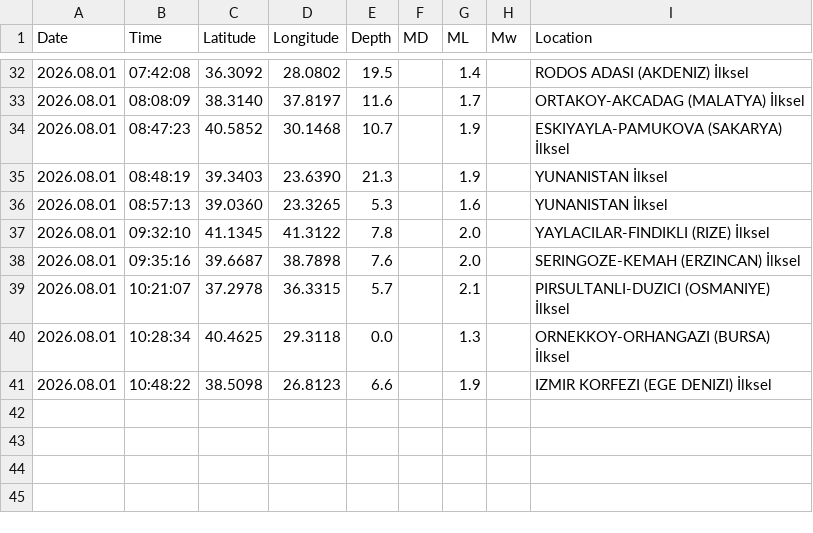
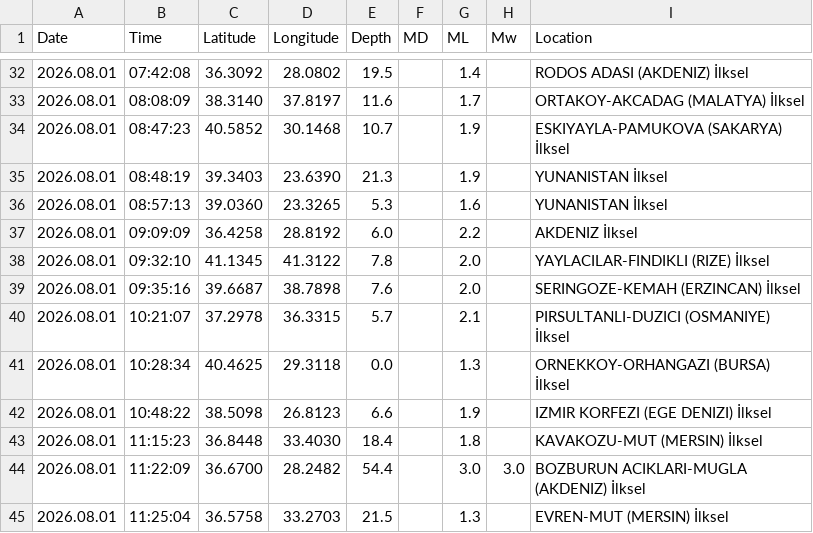
Before and after one commit to sukruozan/turkiye-guncel-deprem-verisi, a CSV file: 2026/08.csv, drawn as a sheet; only a part is shown, gaps mark what is left out.

Commit message:
Automated Commit

```diff
--- a/2026/08.csv
+++ b/2026/08.csv
@@ -36,2 +36,3 @@ Date,Time,Latitude,Longitude,Depth,MD,ML,Mw,Location
 2026.08.01,08:57:13,39.0360,23.3265,5.3,,1.6,,YUNANISTAN İlksel
+2026.08.01,09:09:09,36.4258,28.8192,6.0,,2.2,,AKDENIZ İlksel
 2026.08.01,09:32:10,41.1345,41.3122,7.8,,2.0,,YAYLACILAR-FINDIKLI (RIZE) İlksel
@@ -41 +42,4 @@ Date,Time,Latitude,Longitude,Depth,MD,ML,Mw,Location
 2026.08.01,10:48:22,38.5098,26.8123,6.6,,1.9,,IZMIR KORFEZI (EGE DENIZI) İlksel
+2026.08.01,11:15:23,36.8448,33.4030,18.4,,1.8,,KAVAKOZU-MUT (MERSIN) İlksel
+2026.08.01,11:22:09,36.6700,28.2482,54.4,,3.0,3.0,BOZBURUN ACIKLARI-MUGLA (AKDENIZ) İlksel
+2026.08.01,11:25:04,36.5758,33.2703,21.5,,1.3,,EVREN-MUT (MERSIN) İlksel
```
